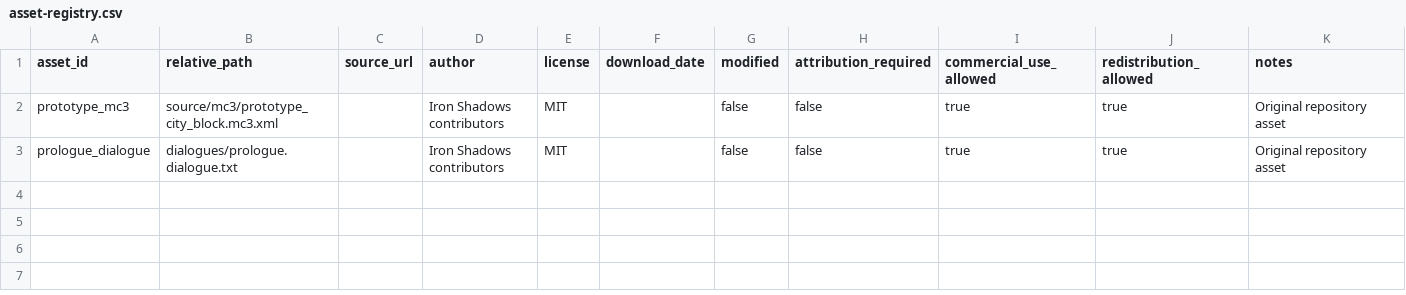
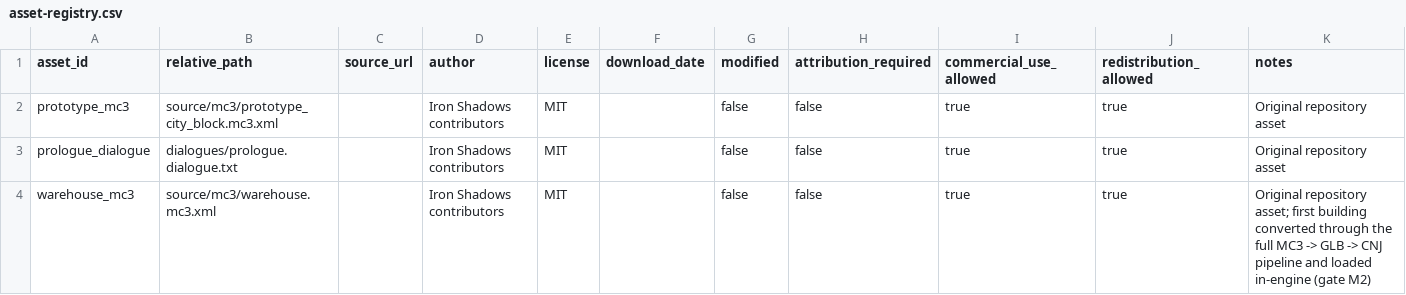
Before and after one commit to openeggbert/cna-lab, a CSV file: assets/licenses/asset-registry.csv, drawn as a sheet.

Commit message:
Load the warehouse as a generated CNJ model (gate M2)
Authors assets/source/mc3/warehouse.mc3.xml, runs it through the real
Mesh Craft -> CNA pipeline (mc3togltf -> cna_tool_gltf_to_cnj), and
loads the resulting warehouse.cnj at runtime via Content.Load<Model>(),
replacing the procedural warehouse box while every other building
stays procedural. Falls back to the procedural box with a logged
warning if the generated asset is missing, so a fresh checkout that
has not run scripts/build-assets.sh still starts.

Verified: full compile-software build, ctest (mission/collision logic
unaffected), and a --smoke 30 run confirming the CNJ model actually
loads. Marks the now-complete gate M2 sub-tasks in plan_39, plan_09,
and plan_10, and records the new MC3 source in the asset registry.
Still open for gate M2: PbrEffect materials (currently BasicEffect,
per the CNJ's own declaration), GLB validation, deriving collision
from the MC3 collision attribute instead of the pre-existing
procedural AABB, and an automated missing/corrupt-asset fallback test.

```diff
--- a/assets/licenses/asset-registry.csv
+++ b/assets/licenses/asset-registry.csv
@@ -3 +3,2 @@ prototype_mc3,source/mc3/prototype_city_block.mc3.xml,,Iron Shadows contributors
 prologue_dialogue,dialogues/prologue.dialogue.txt,,Iron Shadows contributors,MIT,,false,false,true,true,Original repository asset
+warehouse_mc3,source/mc3/warehouse.mc3.xml,,Iron Shadows contributors,MIT,,false,false,true,true,Original repository asset; first building converted through the full MC3 -> GLB -> CNJ pipeline and loaded in-engine (gate M2)
```
Also changed, not shown: 10 other files.
